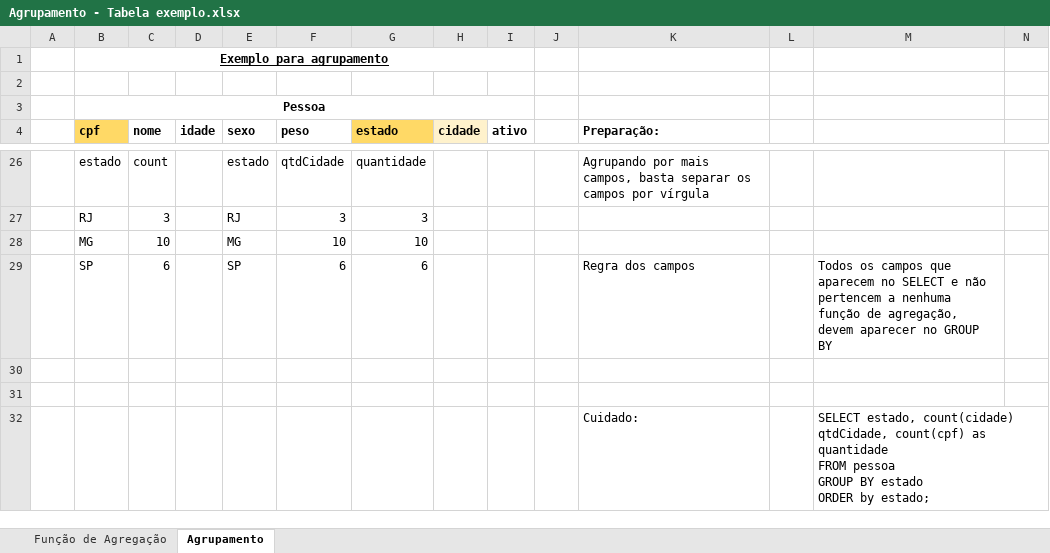
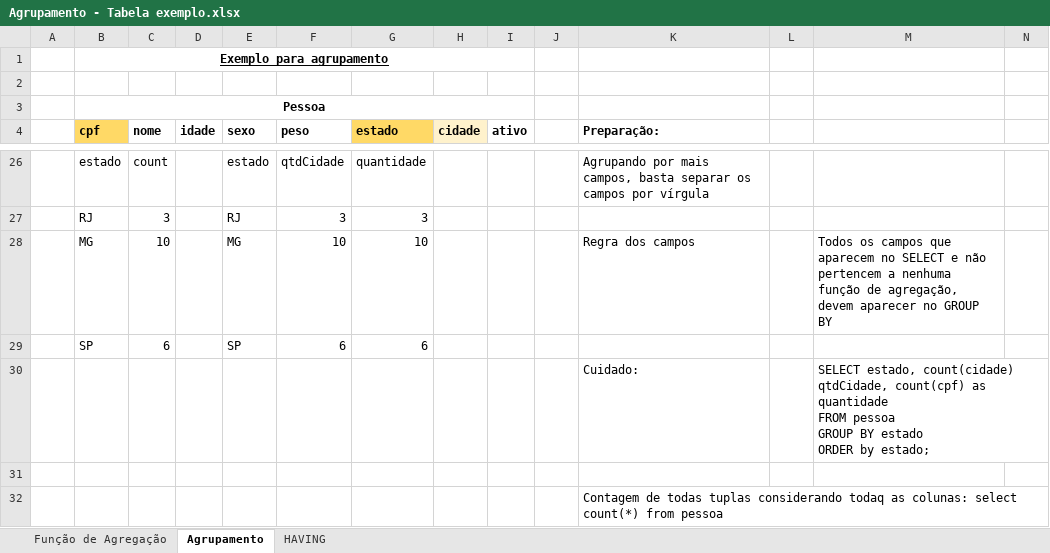
Before and after one commit to univas/2021-bd2, an Excel workbook: agrupamento/Agrupamento - Tabela exemplo.xlsx, sheet Agrupamento, drawn as a sheet; only a part is shown, gaps mark what is left out; values as stored, in another font and other column widths than the file's, no borders; addresses are those after the commit; the diff names each change by its address in the sheet, - before the commit and + after, or states it on an @@ line.

Commit message:
Usando HAVING.

```diff
--- a/agrupamento/Agrupamento - Tabela exemplo.xlsx (sheet Agrupamento)
+++ b/agrupamento/Agrupamento - Tabela exemplo.xlsx (sheet Agrupamento)
+sheet tab: HAVING
-K28 (Preparação:): (empty)
+K28 (Preparação:): Regra dos campos
-M28: (empty)
+M28: Todos os campos que aparecem no SELECT e não pertencem a nenhuma função de agregação, devem aparecer no GROUP BY
-K29 (Preparação:): Regra dos campos
+K29 (Preparação:): (empty)
-M29: Todos os campos que aparecem no SELECT e não pertencem a nenhuma função de agregação, devem aparecer no GROUP BY
+M29: (empty)
@@ row 32 moved to row 30: Cuidado: @@
-K32 (Preparação:): (empty)
+K32 (Preparação:): Contagem de todas tuplas considerando todaq as colunas: select count(*) from pessoa
```
